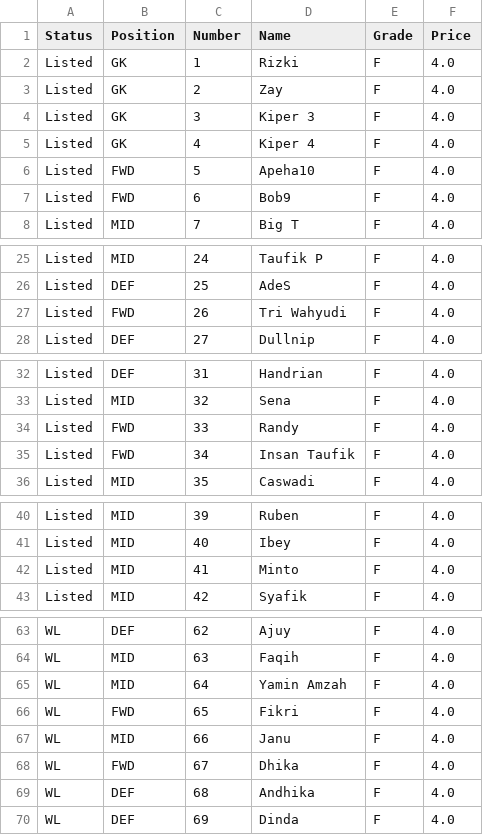
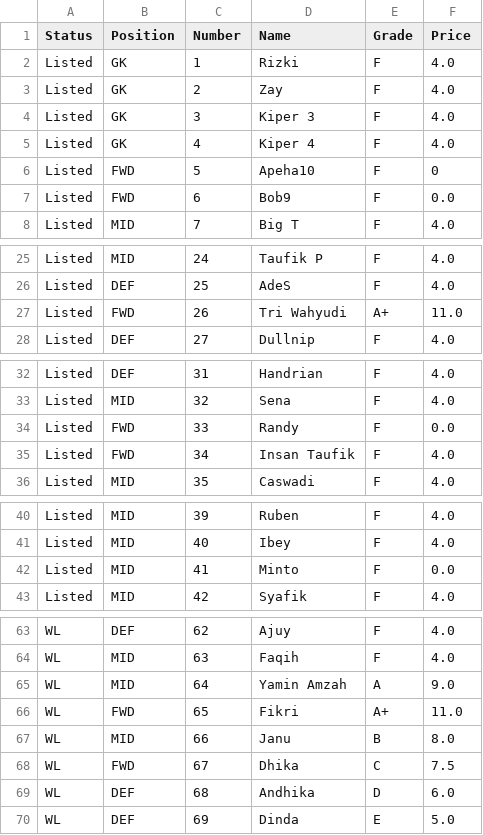
Before and after one commit to darfattt/expose-bb4-fantasy-draft-app, a CSV file: public/player-list.csv, drawn as a sheet; only a part is shown, gaps mark what is left out.

Commit message:
update price add more feature timer

```diff
--- a/public/player-list.csv
+++ b/public/player-list.csv
@@ -5,4 +5,4 @@ Listed,GK,3,Kiper 3,F,4.0
 Listed,GK,4,Kiper 4,F,4.0
-Listed,FWD,5,Apeha10,F,4.0
-Listed,FWD,6,Bob9,F,4.0
+Listed,FWD,5,Apeha10,F,0
+Listed,FWD,6,Bob9,F,0.0
 Listed,MID,7,Big T,F,4.0
@@ -26,3 +26,3 @@ Listed,MID,24,Taufik P,F,4.0
 Listed,DEF,25,AdeS,F,4.0
-Listed,FWD,26,Tri Wahyudi,F,4.0
+Listed,FWD,26,Tri Wahyudi,A+,11.0
 Listed,DEF,27,Dullnip,F,4.0
@@ -33,3 +33,3 @@ Listed,DEF,31,Handrian,F,4.0
 Listed,MID,32,Sena,F,4.0
-Listed,FWD,33,Randy,F,4.0
+Listed,FWD,33,Randy,F,0.0
 Listed,FWD,34,Insan Taufik,F,4.0
@@ -41,3 +41,3 @@ Listed,MID,39,Ruben,F,4.0
 Listed,MID,40,Ibey,F,4.0
-Listed,MID,41,Minto,F,4.0
+Listed,MID,41,Minto,F,0.0
 Listed,MID,42,Syafik,F,4.0
@@ -64,7 +64,7 @@ WL,DEF,62,Ajuy,F,4.0
 WL,MID,63,Faqih,F,4.0
-WL,MID,64,Yamin Amzah,F,4.0
-WL,FWD,65,Fikri,F,4.0
-WL,MID,66,Janu,F,4.0
-WL,FWD,67,Dhika,F,4.0
-WL,DEF,68,Andhika,F,4.0
-WL,DEF,69,Dinda,F,4.0
+WL,MID,64,Yamin Amzah,A,9.0
+WL,FWD,65,Fikri,A+,11.0
+WL,MID,66,Janu,B,8.0
+WL,FWD,67,Dhika,C,7.5
+WL,DEF,68,Andhika,D,6.0
+WL,DEF,69,Dinda,E,5.0
```
Also changed, not shown: 1 other file.
